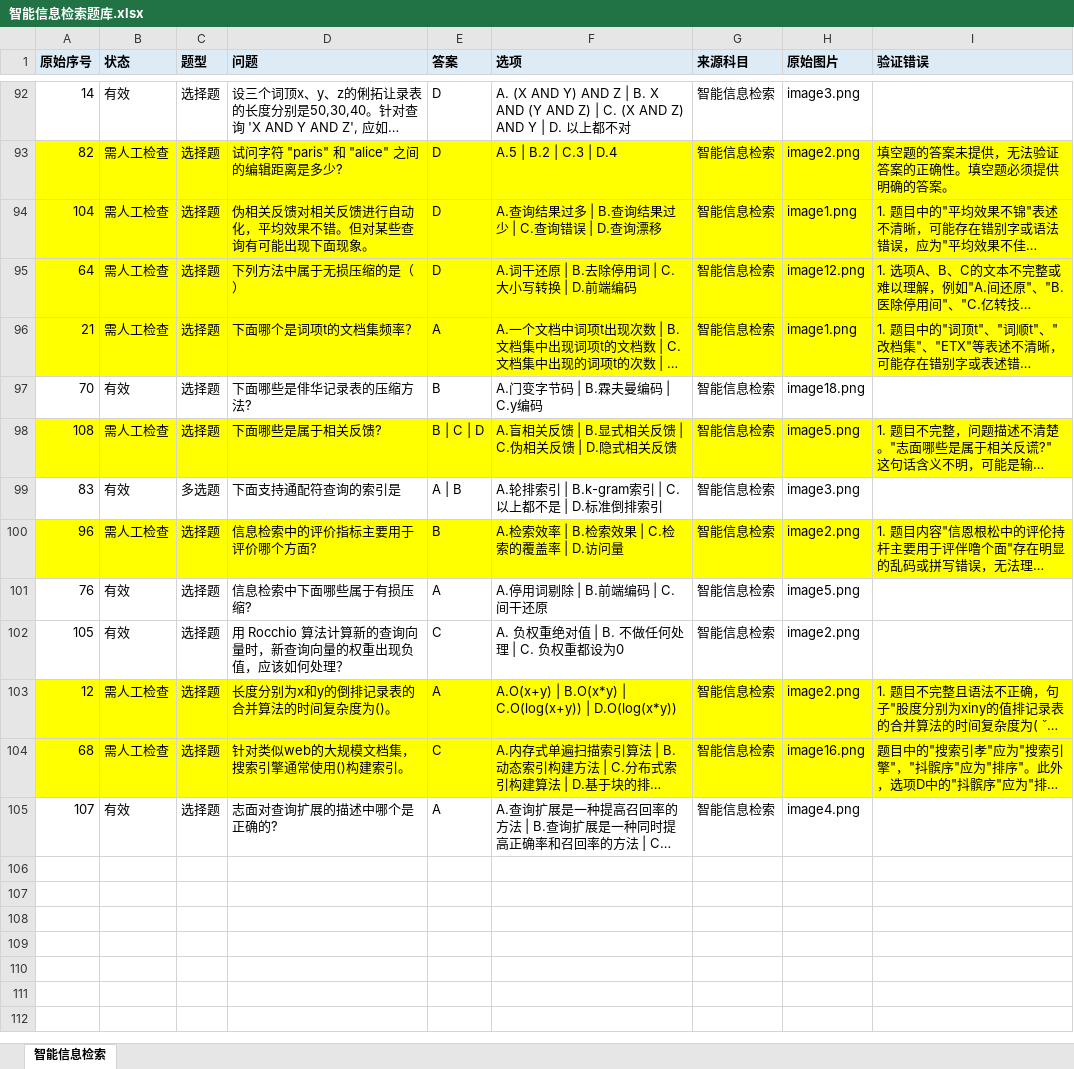
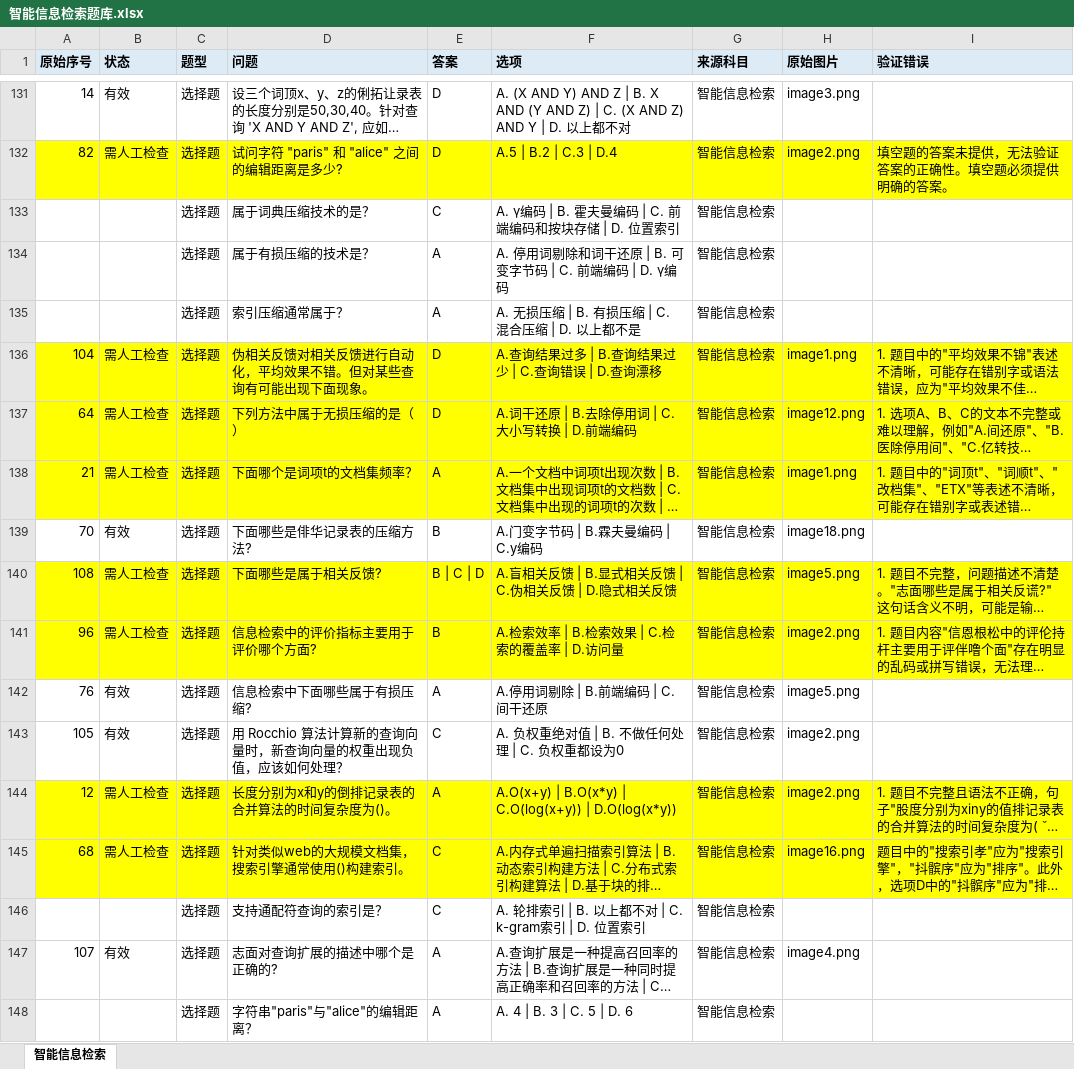
Before and after one commit to 2511285965/24-25-2-IT-Exam-Resources, an Excel workbook: 智能信息检索/智能信息检索题库.xlsx, sheet 智能信息检索, drawn as a sheet; only a part is shown, gaps mark what is left out; long unchanged cells end in …; values as stored, in another font and other column widths than the file's, no borders; the diff covers the shown part only; the diff names each change by its address in the sheet, - before the commit and + after, or states it on an @@ line.

```diff
--- a/智能信息检索/智能信息检索题库.xlsx (sheet 智能信息检索)
+++ b/智能信息检索/智能信息检索题库.xlsx (sheet 智能信息检索)
+row 133:  |  | 选择题 | 属于词典压缩技术的是？ | C | A. γ编码 | B. 霍夫曼编码 | C. 前端编码和按块存储 | D. 位置索引 | 智能信息检索
+row 134:  |  | 选择题 | 属于有损压缩的技术是？ | A | A. 停用词剔除和词干还原 | B. 可变字节码 | C. 前端编码 | D. γ编码 | 智能信息检索
+row 135:  |  | 选择题 | 索引压缩通常属于？ | A | A. 无损压缩 | B. 有损压缩 | C. 混合压缩 | D. 以上都不是 | 智能信息检索
@@ row 99 moved to row 8: 83 @@
+row 146:  |  | 选择题 | 支持通配符查询的索引是？ | C | A. 轮排索引 | B. 以上都不对 | C. k-gram索引 | D. 位置索引 | 智能信息检索
+row 148:  |  | 选择题 | 字符串"paris"与"alice"的编辑距离？ | A | A. 4 | B. 3 | C. 5 | D. 6 | 智能信息检索
```
Also changed, not shown: 39 added rows and 72 hidden or unhidden rows elsewhere in this sheet, 网络安全技术/原题库.xlsx, 3 other files.
